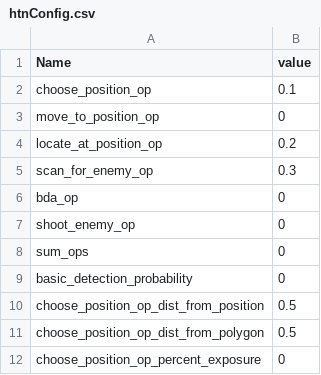
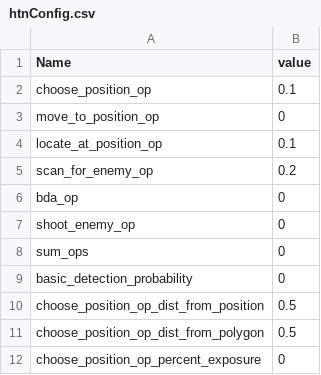
Before and after one commit to RFA022/new_vr_version, a CSV file: htnConfig.csv, drawn as a sheet.

```diff
--- a/htnConfig.csv
+++ b/htnConfig.csv
@@ -3,4 +3,4 @@ choose_position_op,0.1
 move_to_position_op,0
-locate_at_position_op,0.2
-scan_for_enemy_op,0.3
+locate_at_position_op,0.1
+scan_for_enemy_op,0.2
 bda_op,0
```
Also changed, not shown: 3 other files.
